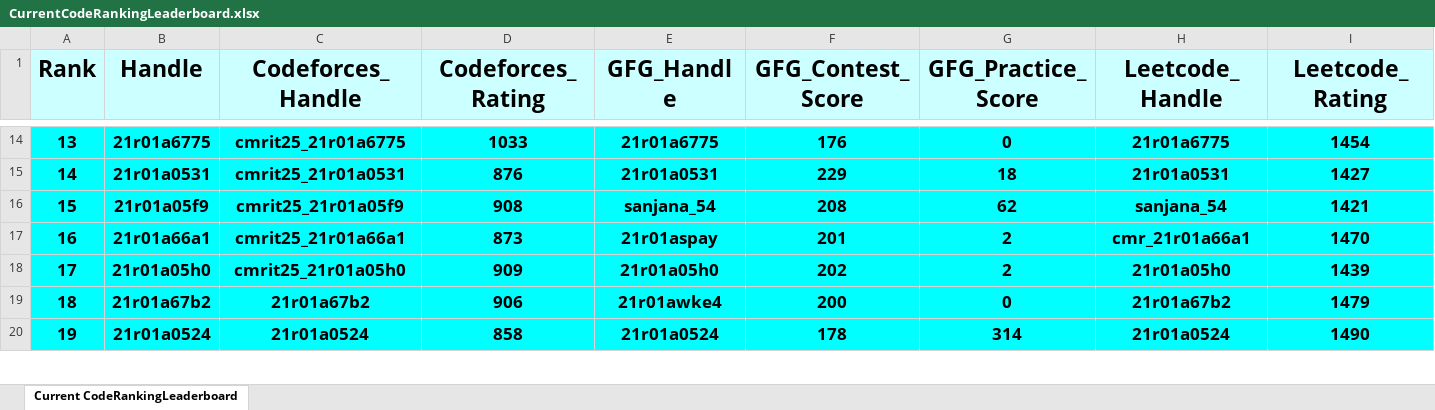
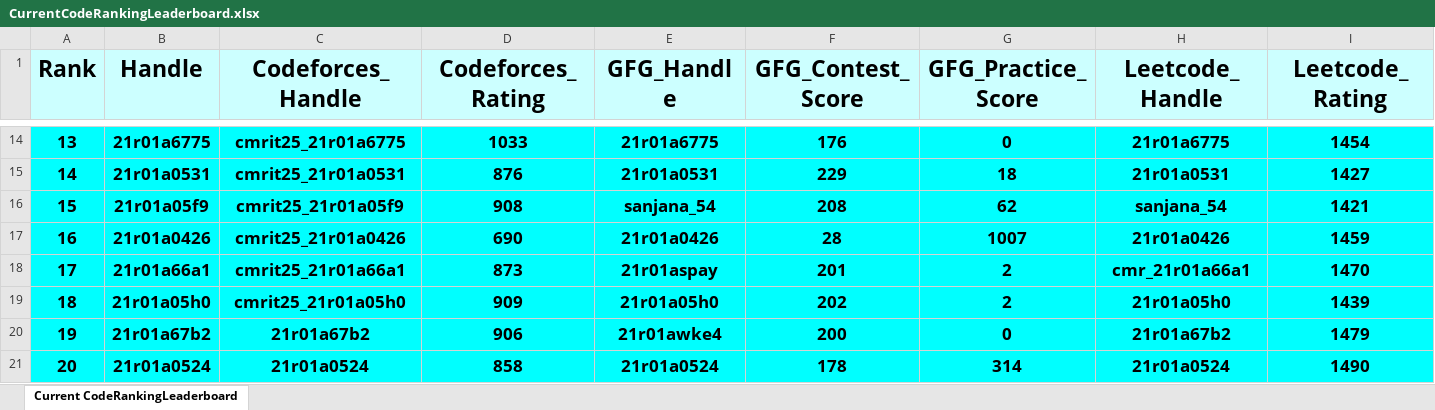
Before and after one commit to dog-broad/CodeRankingLeaderboardCLI, an Excel workbook: LeaderboardsStorage/CurrentCodeRankingLeaderboard.xlsx, sheet Current CodeRankingLeaderboard, drawn as a sheet; only a part is shown, gaps mark what is left out; values as stored, in another font and other column widths than the file's, no borders; addresses are those after the commit; rows hold the shown columns only; the diff covers the shown part only; the diff names each change by its address in the sheet, - before the commit and + after, or states it on an @@ line.

```diff
--- a/LeaderboardsStorage/CurrentCodeRankingLeaderboard.xlsx (sheet Current CodeRankingLeaderboard)
+++ b/LeaderboardsStorage/CurrentCodeRankingLeaderboard.xlsx (sheet Current CodeRankingLeaderboard)
+row 17: 16 | 21r01a0426 | cmrit25_21r01a0426 | 690 | 21r01a0426 | 28 | 1007 | 21r01a0426 | 1459
@@ column A (Rank) renumbered between rows 18 and 742 @@
```
Also changed, not shown: 18 added rows, 19 removed rows and 9 edited cells elsewhere in this sheet, 1 other file.
